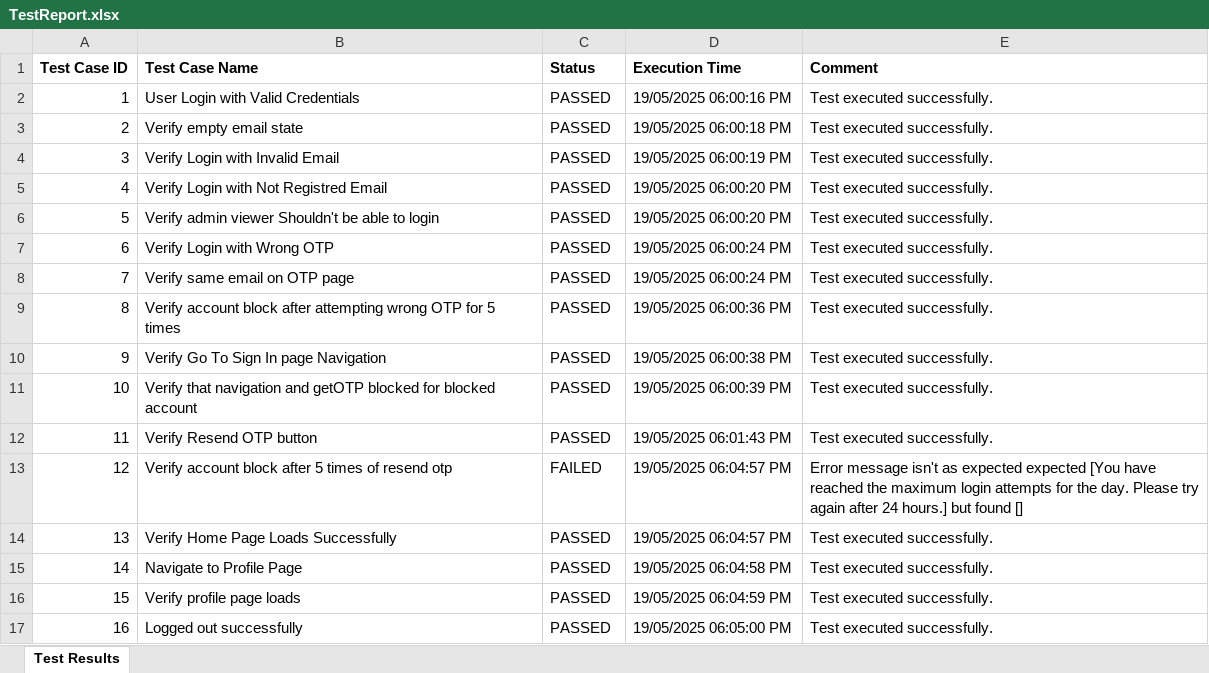
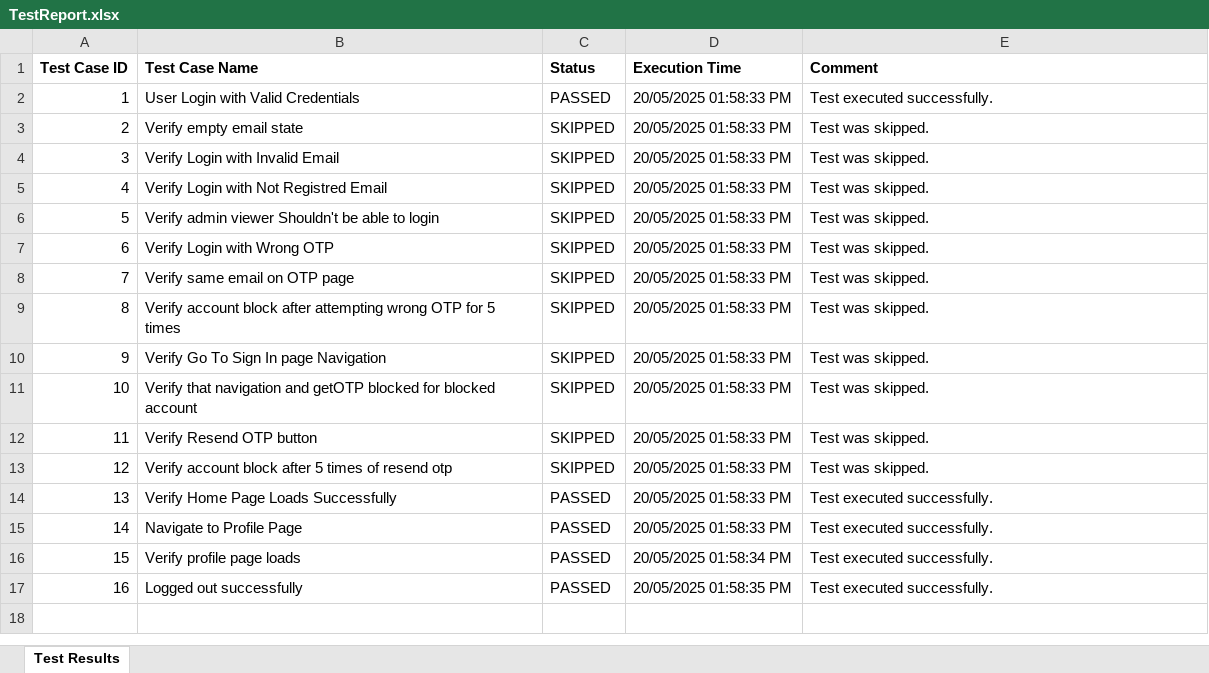
Before and after one commit to prashantu4040/zygal_connect_application, an Excel workbook: test-output/TestReport.xlsx, sheet Test Results, drawn as a sheet; values as stored, in another font and other column widths than the file's, no borders; the diff names each change by its address in the sheet, - before the commit and + after, or states it on an @@ line.

Commit message:
Updated test listener

```diff
--- a/test-output/TestReport.xlsx (sheet Test Results)
+++ b/test-output/TestReport.xlsx (sheet Test Results)
-D2 (Execution Time): 19/05/2025 06:00:16 PM
+D2 (Execution Time): 20/05/2025 01:58:33 PM
-C3:C12 (Status): PASSED
+C3:C12 (Status): SKIPPED
-D3 (Execution Time): 19/05/2025 06:00:18 PM
+D3 (Execution Time): 20/05/2025 01:58:33 PM
-E3:E12 (Comment): Test executed successfully.
+E3:E12 (Comment): Test was skipped.
-D4 (Execution Time): 19/05/2025 06:00:19 PM
+D4 (Execution Time): 20/05/2025 01:58:33 PM
-D5:D6 (Execution Time): 19/05/2025 06:00:20 PM
+D5:D6 (Execution Time): 20/05/2025 01:58:33 PM
-D7:D8 (Execution Time): 19/05/2025 06:00:24 PM
+D7:D8 (Execution Time): 20/05/2025 01:58:33 PM
-D9 (Execution Time): 19/05/2025 06:00:36 PM
+D9 (Execution Time): 20/05/2025 01:58:33 PM
-D10 (Execution Time): 19/05/2025 06:00:38 PM
+D10 (Execution Time): 20/05/2025 01:58:33 PM
-D11 (Execution Time): 19/05/2025 06:00:39 PM
+D11 (Execution Time): 20/05/2025 01:58:33 PM
-D12 (Execution Time): 19/05/2025 06:01:43 PM
+D12 (Execution Time): 20/05/2025 01:58:33 PM
-C13 (Status): FAILED
+C13 (Status): SKIPPED
-D13:D14 (Execution Time): 19/05/2025 06:04:57 PM
+D13:D14 (Execution Time): 20/05/2025 01:58:33 PM
-E13 (Comment): Error message isn't as expected expected [You have reached the maximum login attempts for the day. Please try again after 24 hours.] but found []
+E13 (Comment): Test was skipped.
-D15 (Execution Time): 19/05/2025 06:04:58 PM
+D15 (Execution Time): 20/05/2025 01:58:33 PM
-D16 (Execution Time): 19/05/2025 06:04:59 PM
+D16 (Execution Time): 20/05/2025 01:58:34 PM
-D17 (Execution Time): 19/05/2025 06:05:00 PM
+D17 (Execution Time): 20/05/2025 01:58:35 PM
```
Also changed, not shown: 15 other files.
